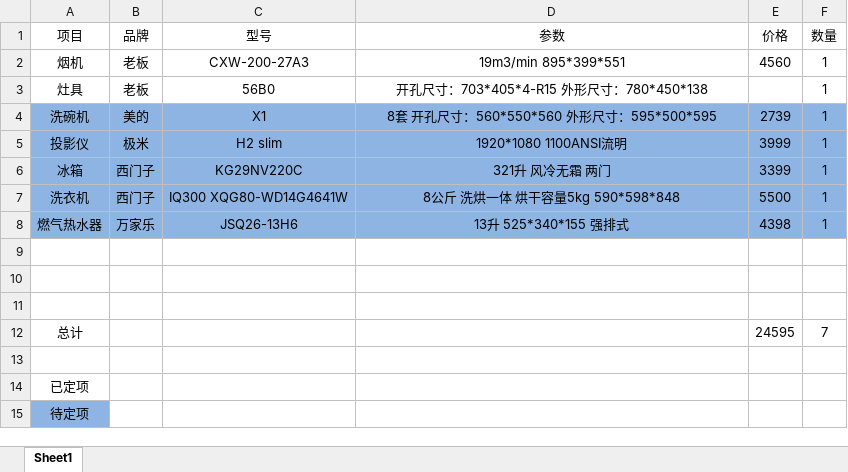
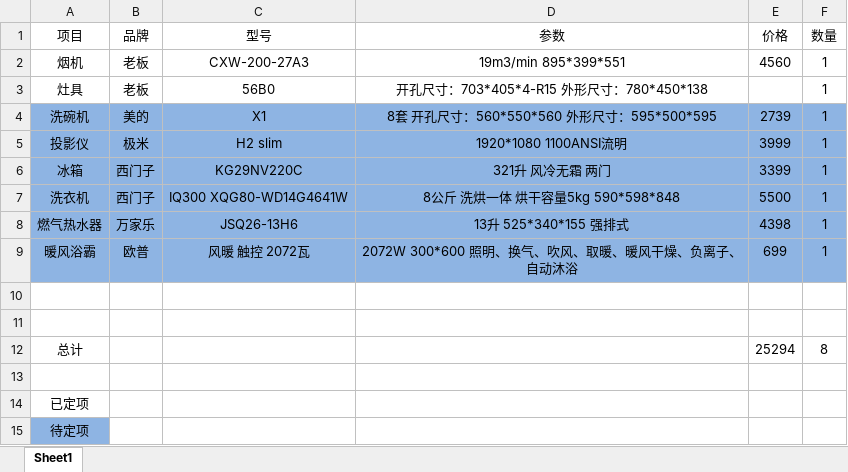
Before and after one commit to yeyixi/-, an Excel workbook: 家电明细.xlsx, sheet Sheet1, drawn as a sheet; values as stored, in another font and other column widths than the file's, no borders; removed rows and columns are numbered as before the commit, all else as after; the diff names each change by its address in the sheet, - before the commit and + after, or states it on an @@ line.

Commit message:
增加风暖浴霸选择

```diff
--- a/家电明细.xlsx (sheet Sheet1)
+++ b/家电明细.xlsx (sheet Sheet1)
+row 9: 暖风浴霸 | 欧普 | 风暖 触控 2072瓦 | 2072W 300*600 照明、换气、吹风、取暖、暖风干燥、负离子、自动沐浴 | 699 | 1
-row 11: (empty)
-E12 (价格): 24595
+E12 (价格): 25294
-F12 (数量): 7
+F12 (数量): 8
```
